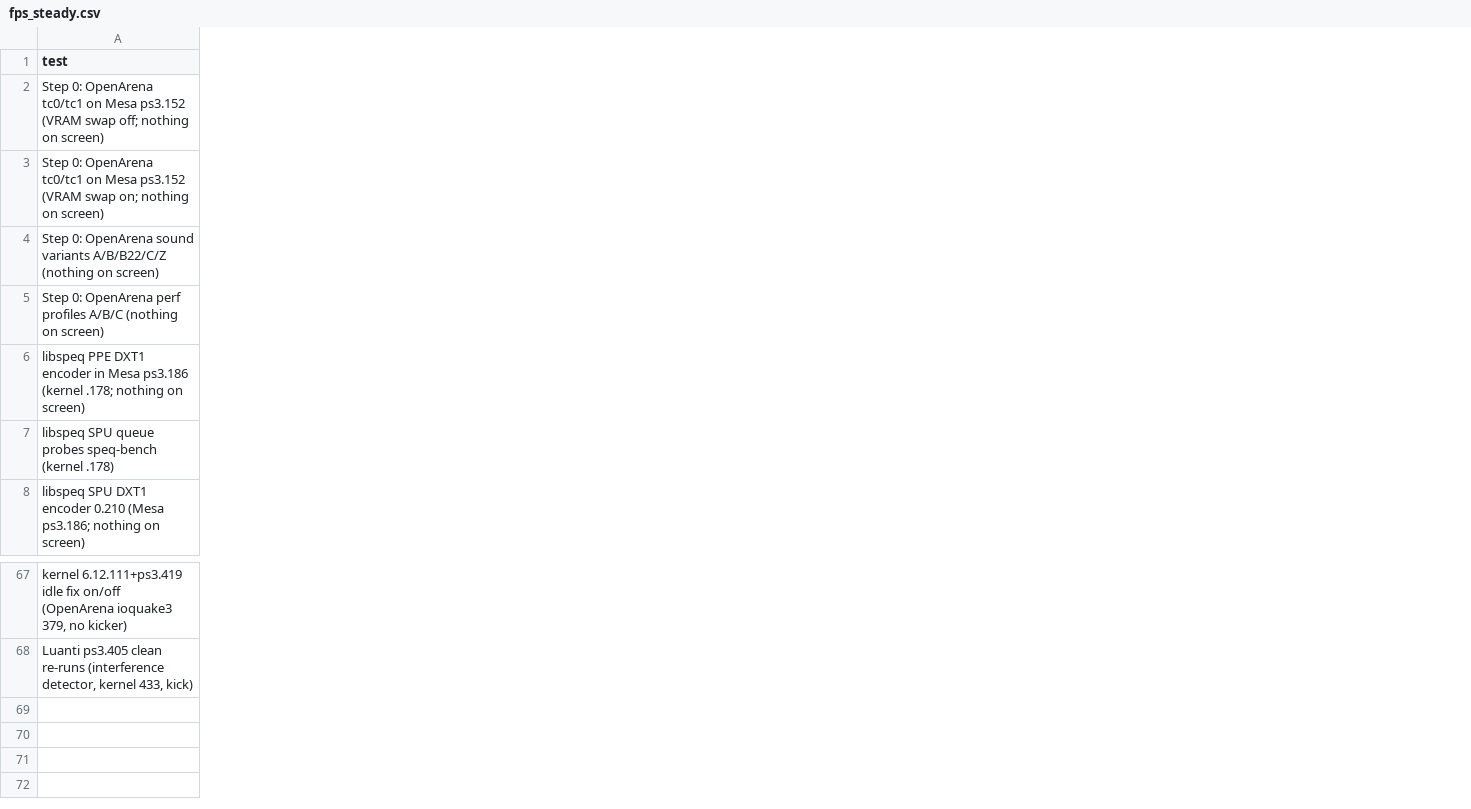
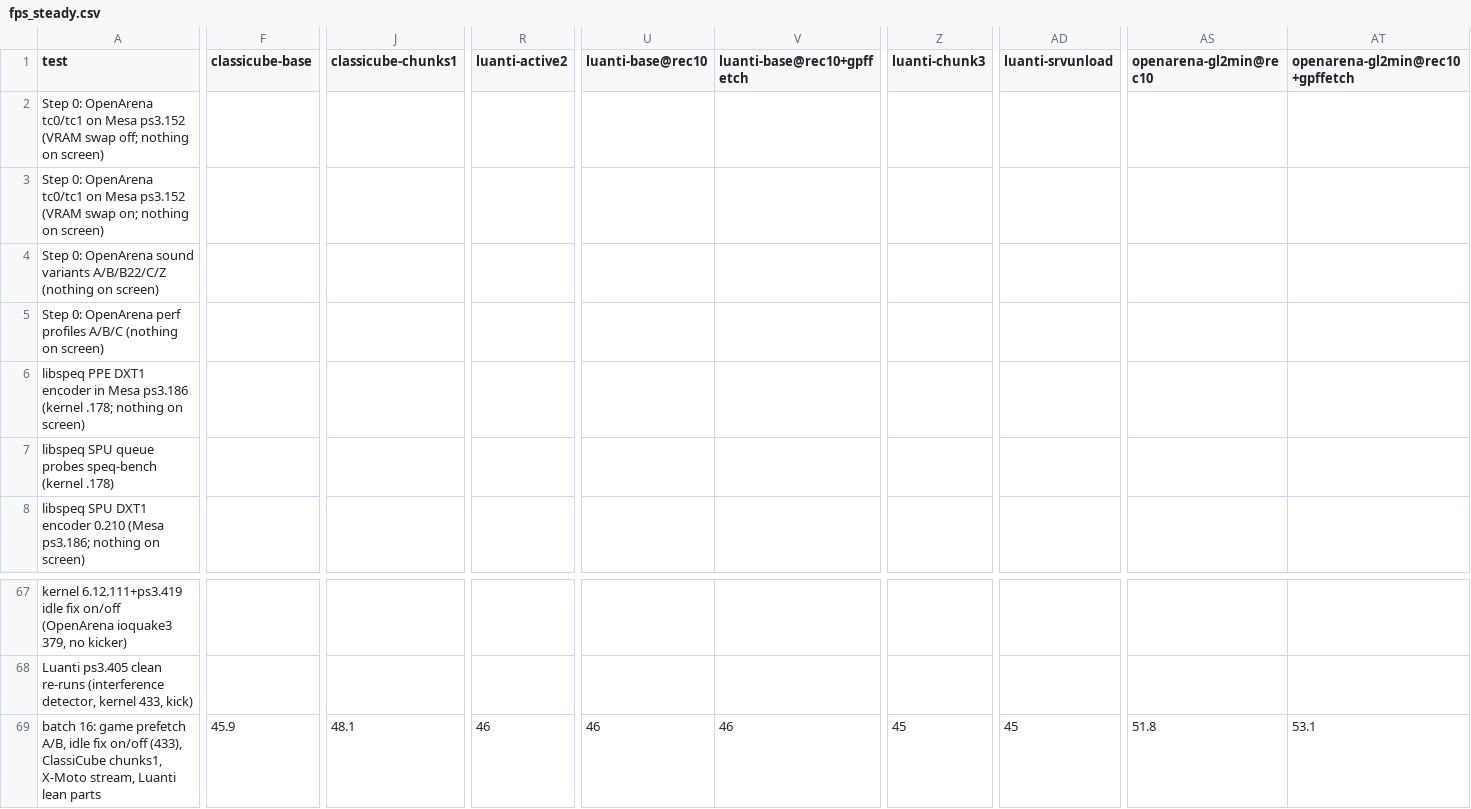
Before and after one commit to nanobyte-dev/walnut-linux, a CSV file: games/bench/results/fps_steady.csv, drawn as a sheet; only a part is shown, gaps mark what is left out; rows hold the shown columns only; the diff covers the shown part only; the diff names each change by its address in the sheet, - before the commit and + after, or states it on an @@ line.

```diff
--- a/games/bench/results/fps_steady.csv
+++ b/games/bench/results/fps_steady.csv
+column F (classicube-base), empty
+column J (classicube-chunks1), empty
+column R (luanti-active2), empty
+column U (luanti-base@rec10), empty
+column V (luanti-base@rec10+gpffetch), empty
+column Z (luanti-chunk3), empty
+column AD (luanti-srvunload), empty
+column AS (openarena-gl2min@rec10), empty
+column AT (openarena-gl2min@rec10+gpffetch), empty
+row 69: batch 16: game prefetch A/B, idle fix on/off (433), ClassiCube chunks1, X-Moto stream, Luanti lean parts | 45.9 | 48.1 | 46 | 46 | 46 | 45 | 45 | 51.8 | 53.1
```
Also changed, not shown: 7 added columns elsewhere in this file, games/bench/results/longest_ms.csv, games/bench/results/longest_play_ms.csv, 15 other files.
